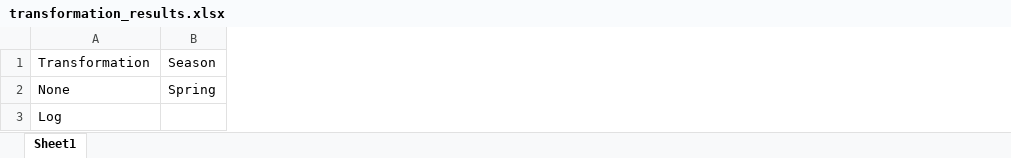
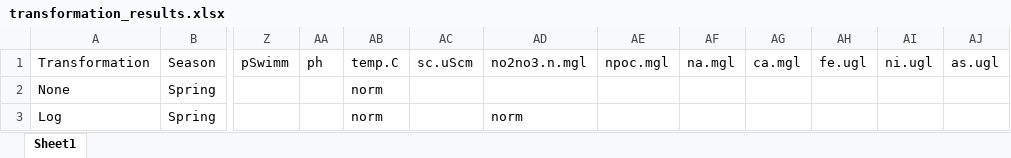
Before and after one commit to mcmillanma/Spatial-Patterns-of-Water-Quality-and-Macroinvertebrate-Communities-within-Mining-influenced-Headwat, an Excel workbook: Tables/transformation_results.xlsx, sheet Sheet1, drawn as a sheet; only a part is shown, gaps mark what is left out; values as stored, in another font and other column widths than the file's, no borders; removed rows and columns are numbered as before the commit, all else as after; the diff covers the shown part only; the diff names each change by its address in the sheet, - before the commit and + after, or states it on an @@ line.

```diff
--- a/Tables/transformation_results.xlsx (sheet Sheet1)
+++ b/Tables/transformation_results.xlsx (sheet Sheet1)
-column B, rows 1-2: Season | Spring
+column B, rows 1-3: Season | Spring | Spring
+column Z, row 1: pSwimm
+column AA, row 1: ph
+column AB, rows 1-3: temp.C | norm | norm
+column AC, row 1: sc.uScm
+column AD, rows 1-3: no2no3.n.mgl |  | norm
+column AE, row 1: npoc.mgl
+column AF, row 1: na.mgl
+column AG, row 1: ca.mgl
+column AH, row 1: fe.ugl
+column AI, row 1: ni.ugl
+column AJ, row 1: as.ugl
```
Also changed, not shown: 21 added rows, 69 added columns, 1 removed column, 42 edited cells and cell formats elsewhere in this sheet, Tables/MeansTables.xlsx, Tables/Metric Tables.xlsx, 15 other files.
